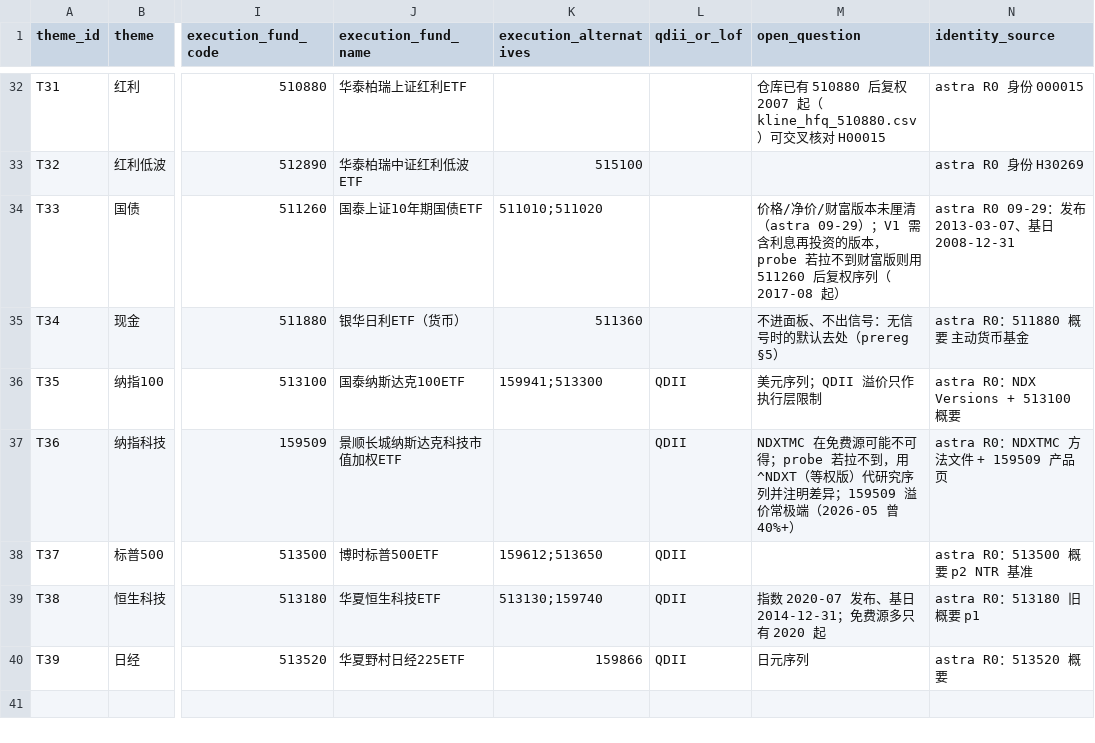
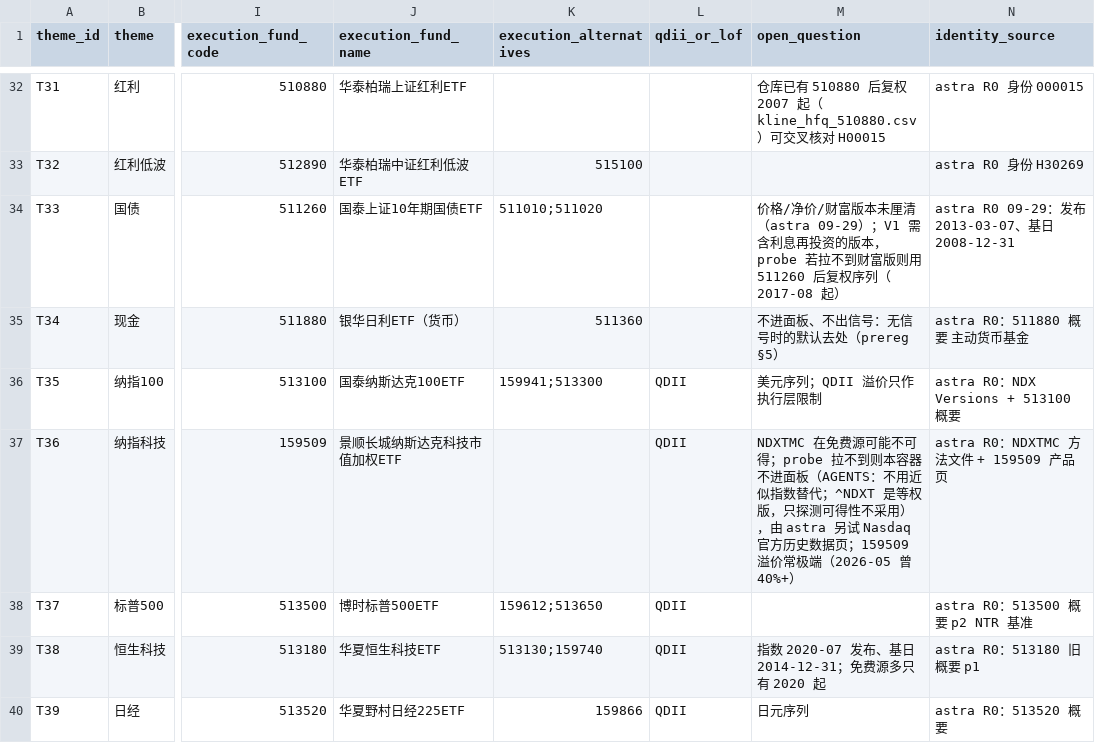
Before and after one commit to lwx0218/ETF_Opportunity_Ledger, a CSV file: data/universe.csv, drawn as a sheet; only a part is shown, gaps mark what is left out; the diff names each change by its address in the sheet, - before the commit and + after, or states it on an @@ line.

```diff
--- a/data/universe.csv
+++ b/data/universe.csv
-M37 (open_question): …可得；probe 若拉不到，用 ^NDXT（等权版）代研究序列并注明差异；159509 溢价…
+M37 (open_question): …可得；probe 拉不到则本容器不进面板（AGENTS：不用近似指数替代；^NDXT 是等权版，只探测可得性不采用），由 astra 另试 Nasdaq 官方历史数据页；159509 溢价…
```
Also changed, not shown: docs/etf-fixed-sources-v1.csv, 4 other files.
